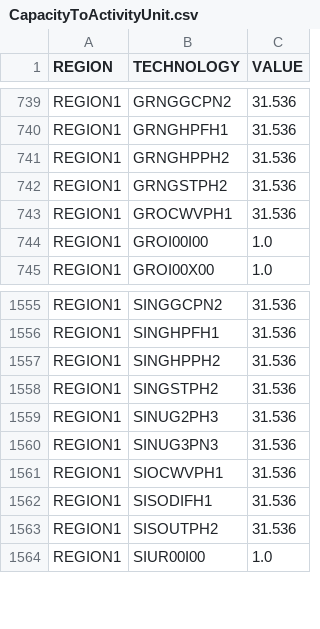
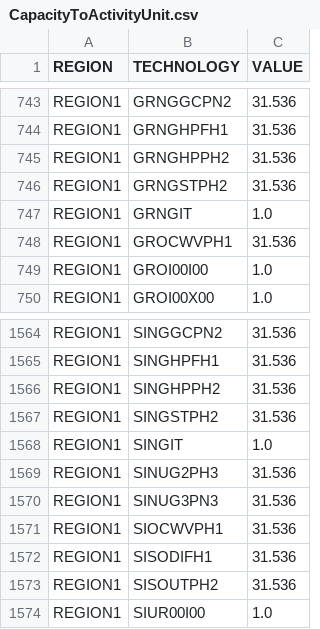
Before and after one commit to KTH-dESA/OSeMBE, a CSV file: input_data/data/CapacityToActivityUnit.csv, drawn as a sheet; only a part is shown, gaps mark what is left out; the diff covers the shown part only.

```diff
--- a/input_data/data/CapacityToActivityUnit.csv
+++ b/input_data/data/CapacityToActivityUnit.csv
@@ -742,2 +746,3 @@ REGION1,GRNGHPPH2,31.536
 REGION1,GRNGSTPH2,31.536
+REGION1,GRNGIT,1.0
 REGION1,GROCWVPH1,31.536
@@ -1558,2 +1567,3 @@ REGION1,SINGHPPH2,31.536
 REGION1,SINGSTPH2,31.536
+REGION1,SINGIT,1.0
 REGION1,SINUG2PH3,31.536
```
Also changed, not shown: 8 added rows elsewhere in this file, 4 other files.
